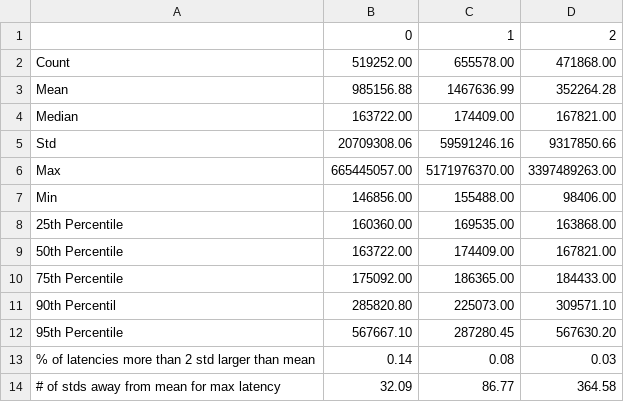
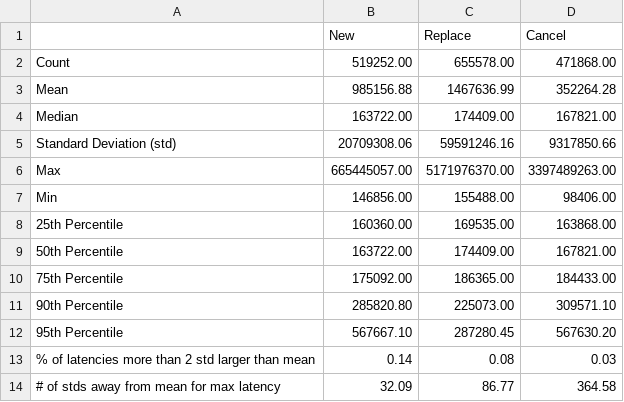
Before and after one commit to jhlu871/omc, a CSV file: alldata.csv, drawn as a sheet.

```diff
--- a/alldata.csv
+++ b/alldata.csv
@@ -1,2 +1,2 @@
-,0,1,2
+,New,Replace,Cancel
 Count,519252.00,655578.00,471868.00
@@ -4,3 +4,3 @@ Mean,985156.88,1467636.99,352264.28
 Median,163722.00,174409.00,167821.00
-Std,20709308.06,59591246.16,9317850.66
+Standard Deviation (std),20709308.06,59591246.16,9317850.66
 Max,665445057.00,5171976370.00,3397489263.00
@@ -10,3 +10,3 @@ Min,146856.00,155488.00,98406.00
 75th Percentile,175092.00,186365.00,184433.00
-90th Percentil,285820.80,225073.00,309571.10
+90th Percentile,285820.80,225073.00,309571.10
 95th Percentile,567667.10,287280.45,567630.20
```
Also changed, not shown: by_load.csv, 3 other files.
